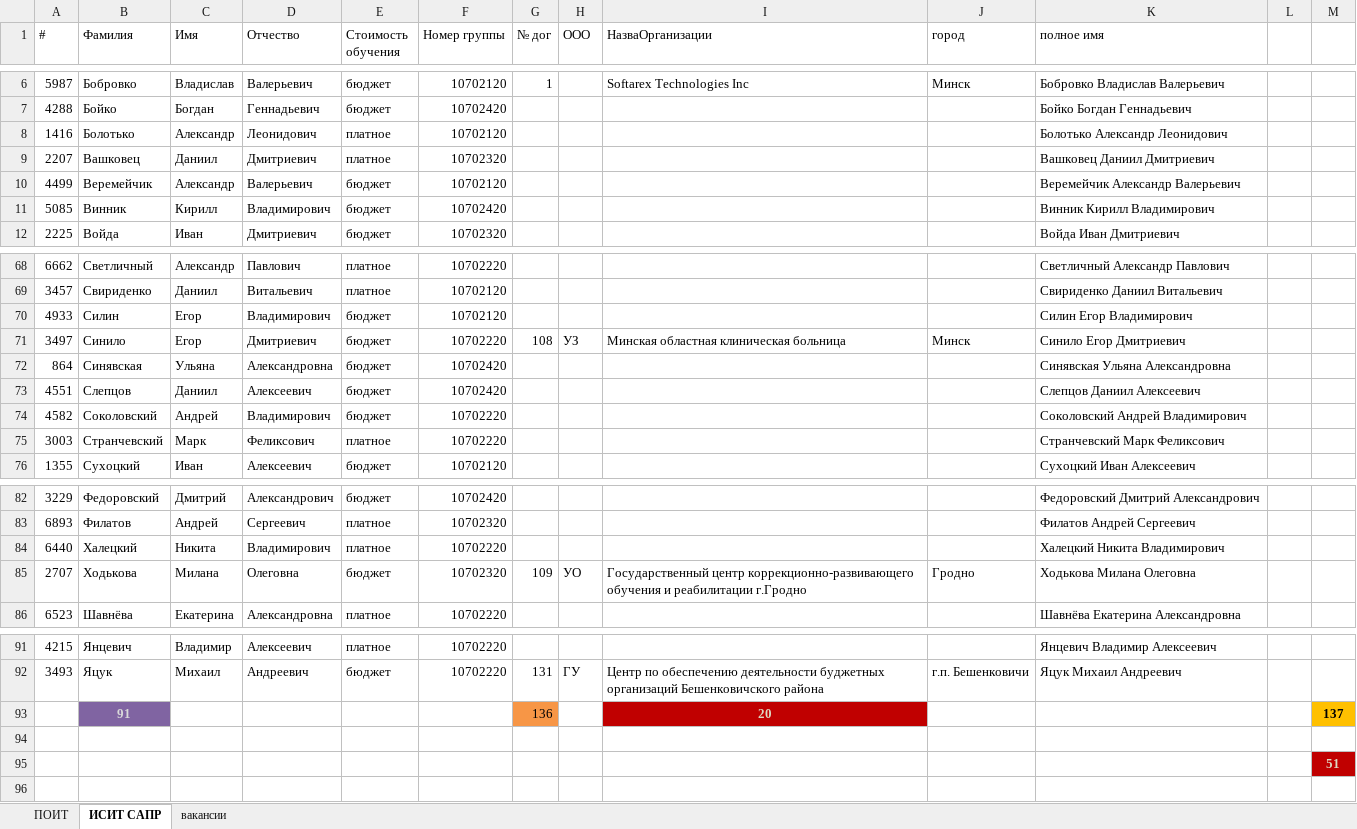
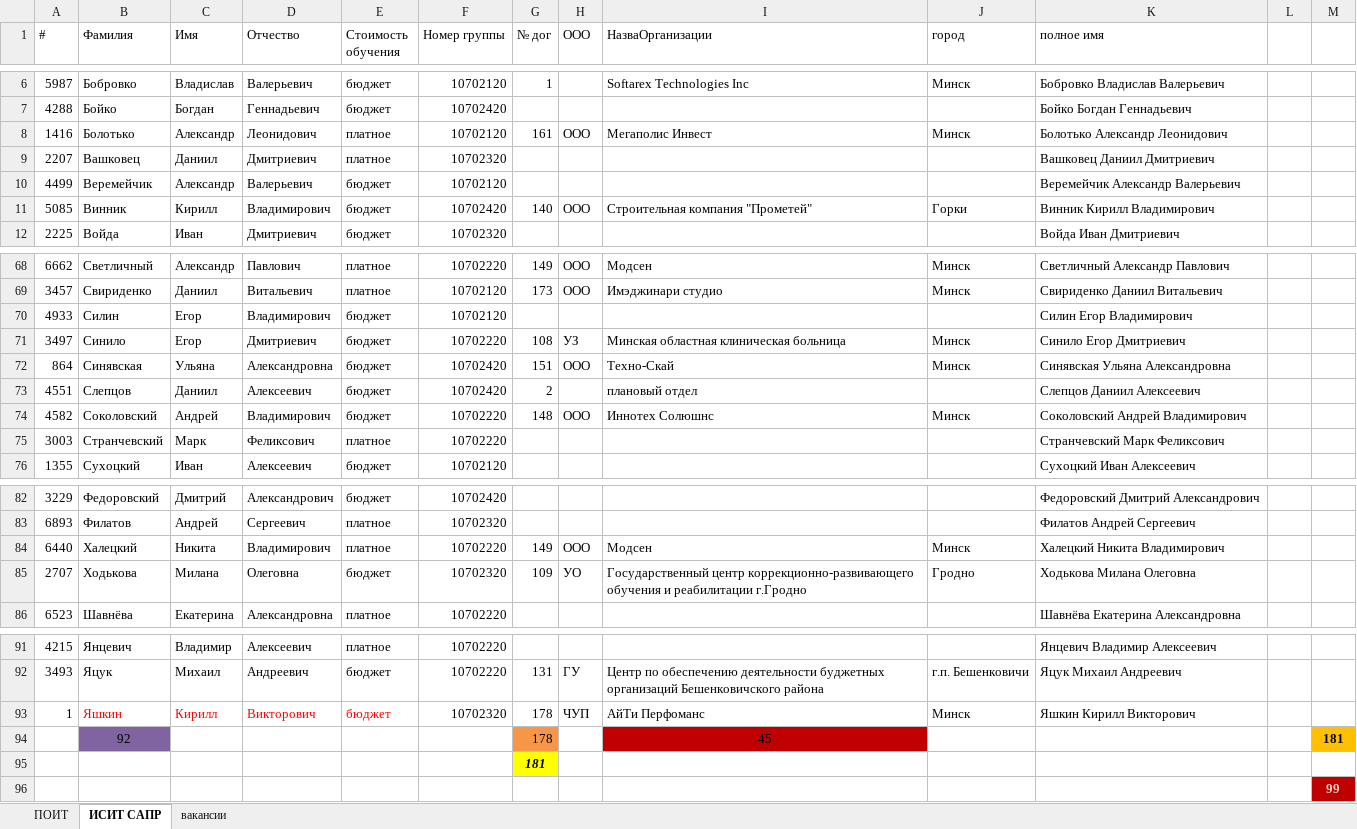
Before and after one commit to stankstasgit23/PractikaK3-23, an Excel workbook: 3 курс ПОИТ+ИСИТ=все_23.xlsx, sheet ИСИТ САПР, drawn as a sheet; only a part is shown, gaps mark what is left out; values as stored, in another font and other column widths than the file's, no borders; conditional formats and table styles not drawn; removed rows and columns are numbered as before the commit, all else as after; the diff covers the shown part only; the diff names each change by its address in the sheet, - before the commit and + after, or states it on an @@ line.

```diff
--- a/3 курс ПОИТ+ИСИТ=все_23.xlsx (sheet ИСИТ САПР)
+++ b/3 курс ПОИТ+ИСИТ=все_23.xlsx (sheet ИСИТ САПР)
-G8 (№ дог): (empty)
+G8 (№ дог): 161
-H8 (ООО): (empty)
+H8 (ООО): ООО
-I8 (НазваОрганизации): (empty)
+I8 (НазваОрганизации): Мегаполис Инвест
-J8 (город): (empty)
+J8 (город): Минск
-G11 (№ дог): (empty)
+G11 (№ дог): 140
-H11 (ООО): (empty)
+H11 (ООО): ООО
-I11 (НазваОрганизации): (empty)
+I11 (НазваОрганизации): Строительная компания "Прометей"
-J11 (город): (empty)
+J11 (город): Горки
-G68 (№ дог): (empty)
+G68 (№ дог): 149
-H68:H69 (ООО): (empty)
+H68:H69 (ООО): ООО
-I68 (НазваОрганизации): (empty)
+I68 (НазваОрганизации): Модсен
-J68:J69 (город): (empty)
+J68:J69 (город): Минск
-G69 (№ дог): (empty)
+G69 (№ дог): 173
-I69 (НазваОрганизации): (empty)
+I69 (НазваОрганизации): Имэджинари студио
-G72 (№ дог): (empty)
+G72 (№ дог): 151
-H72 (ООО): (empty)
+H72 (ООО): ООО
-I72 (НазваОрганизации): (empty)
+I72 (НазваОрганизации): Техно-Скай
-J72 (город): (empty)
+J72 (город): Минск
-G73 (№ дог): (empty)
+G73 (№ дог): 2
-I73 (НазваОрганизации): (empty)
+I73 (НазваОрганизации): плановый отдел
-G74 (№ дог): (empty)
+G74 (№ дог): 148
-H74 (ООО): (empty)
+H74 (ООО): ООО
-I74 (НазваОрганизации): (empty)
+I74 (НазваОрганизации): Иннотех Солюшнс
-J74 (город): (empty)
+J74 (город): Минск
-G84 (№ дог): (empty)
+G84 (№ дог): 149
-H84 (ООО): (empty)
+H84 (ООО): ООО
-I84 (НазваОрганизации): (empty)
+I84 (НазваОрганизации): Модсен
-J84 (город): (empty)
+J84 (город): Минск
-row 93:  | 91 |  |  |  |  | 136 |  | 20 |  |  |  | 137
-row 93: (empty)
+row 93: 1 | Яшкин | Кирилл | Викторович | бюджет | 10702320 | 178 | ЧУП | АйТи Перфоманс | Минск | Яшкин Кирилл Викторович
+row 94:  | 92 |  |  |  |  | 178 |  | 45 |  |  |  | 181
+row 95:  |  |  |  |  |  | 181
-M96: 51
+M96: 99
```
Also changed, not shown: 65 edited cells elsewhere in this sheet, sheet ПОИТ, charts or pictures.
